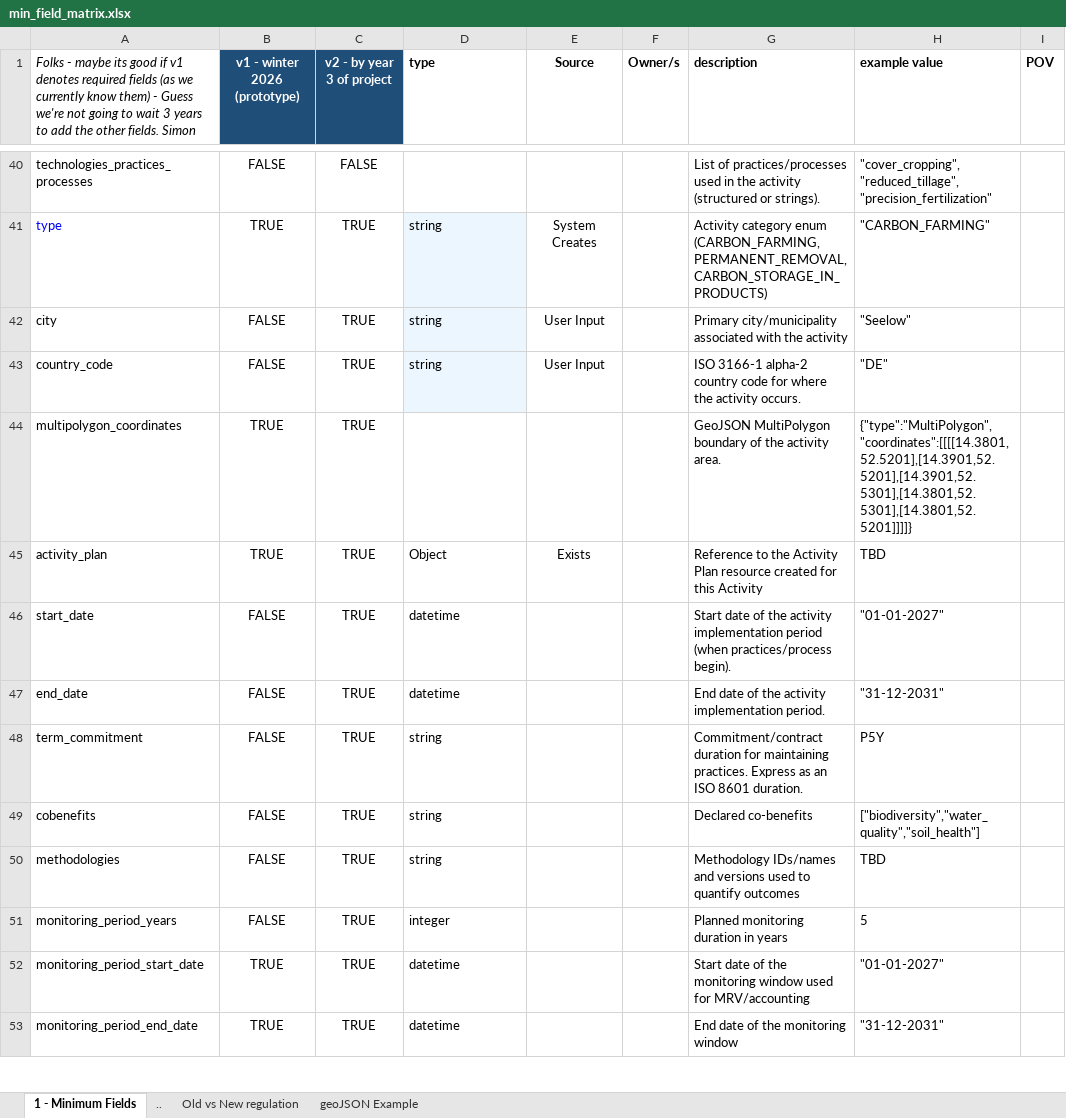
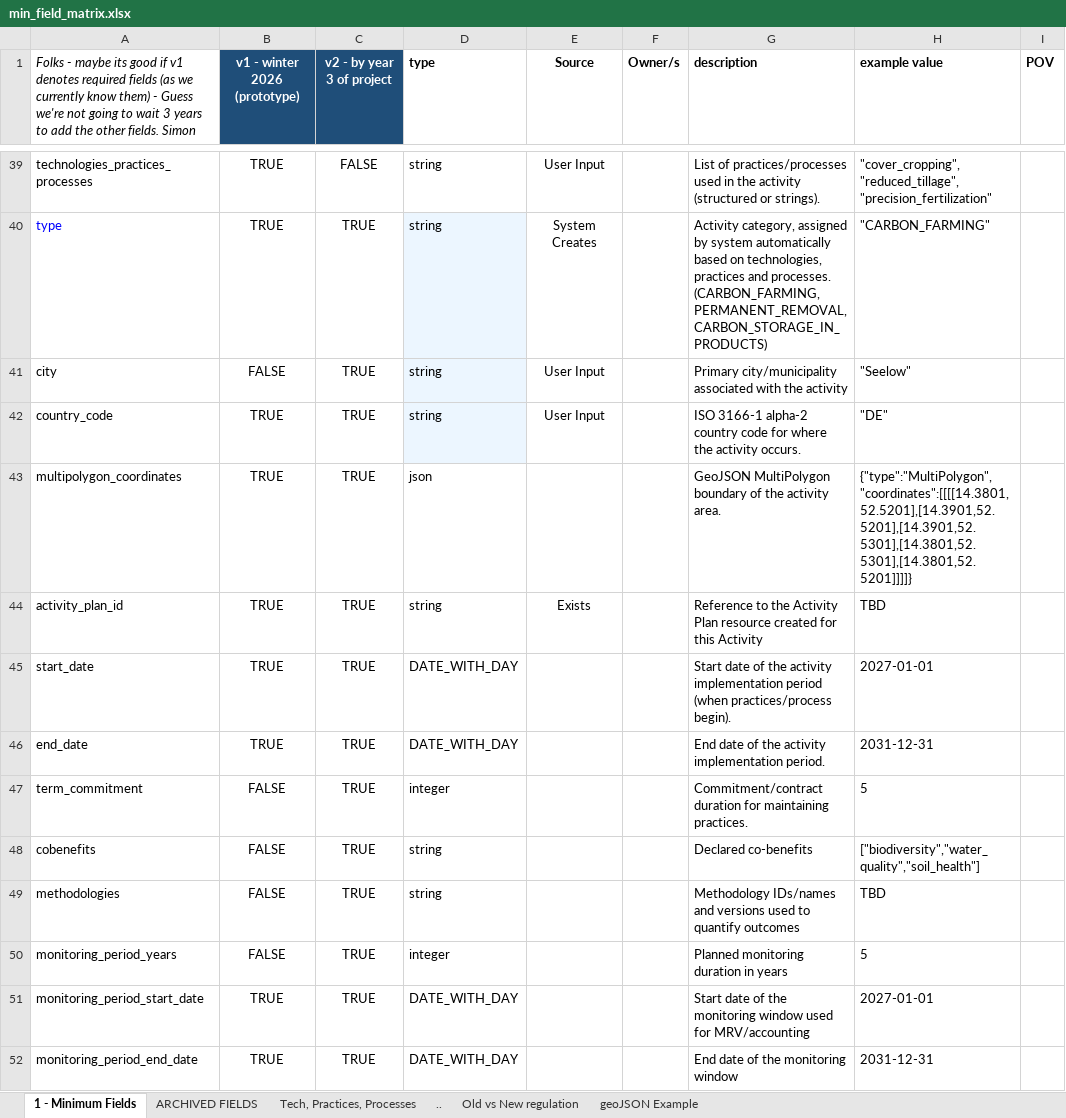
Before and after one commit to OpenBankProject/OGCR-DynamicEntities, an Excel workbook: min_field_matrix.xlsx, sheet 1 - Minimum Fields, drawn as a sheet; only a part is shown, gaps mark what is left out; values as stored, in another font and other column widths than the file's, no borders; charts and pictures and conditional formats not drawn; addresses are those after the commit; the diff covers the shown part only; the diff names each change by its address in the sheet, - before the commit and + after, or states it on an @@ line.

Commit message:
update import sheet

```diff
--- a/min_field_matrix.xlsx (sheet 1 - Minimum Fields)
+++ b/min_field_matrix.xlsx (sheet 1 - Minimum Fields)
+sheet tab: ARCHIVED FIELDS
+sheet tab: Tech, Practices, Processes
-B39 (v1 - winter 2026 (prototype)): FALSE
+B39 (v1 - winter 2026 (prototype)): TRUE
-D39 (type): (empty)
+D39 (type): string
-E39 (Source): (empty)
+E39 (Source): User Input
-G40 (description): Activity category enum (CARBON_FARMING, PERMANENT_REMOVAL,…
+G40 (description): Activity category, assigned by system automatically based on technologies, practices and processes. (CARBON_FARMING, PERMANENT_REMOVAL,…
-B42 (v1 - winter 2026 (prototype)): FALSE
+B42 (v1 - winter 2026 (prototype)): TRUE
-D43 (type): (empty)
+D43 (type): json
-A44: activity_plan
+A44: activity_plan_id
-D44 (type): Object
+D44 (type): string
-B45:B46 (v1 - winter 2026 (prototype)): FALSE
+B45:B46 (v1 - winter 2026 (prototype)): TRUE
-D45:D46 (type): datetime
+D45:D46 (type): DATE_WITH_DAY
-H45 (example value): "01-01-2027"
+H45 (example value): 2027-01-01
-H46 (example value): "31-12-2031"
+H46 (example value): 2031-12-31
-D47 (type): string
+D47 (type): integer
-G47 (description): …maintaining practices. Express as an ISO 8601 duration.
+G47 (description): …maintaining practices.
-H47 (example value): P5Y
+H47 (example value): 5
-D51:D52 (type): datetime
+D51:D52 (type): DATE_WITH_DAY
-H51 (example value): "01-01-2027"
+H51 (example value): 2027-01-01
-H52 (example value): "31-12-2031"
+H52 (example value): 2031-12-31
```
Also changed, not shown: 55 added rows, 56 removed rows, 1 moved row, 188 edited cells, cell formats and merged cells elsewhere in this sheet, sheet Old vs New regulation, formulas that keep their value, hidden cells, charts or pictures.
